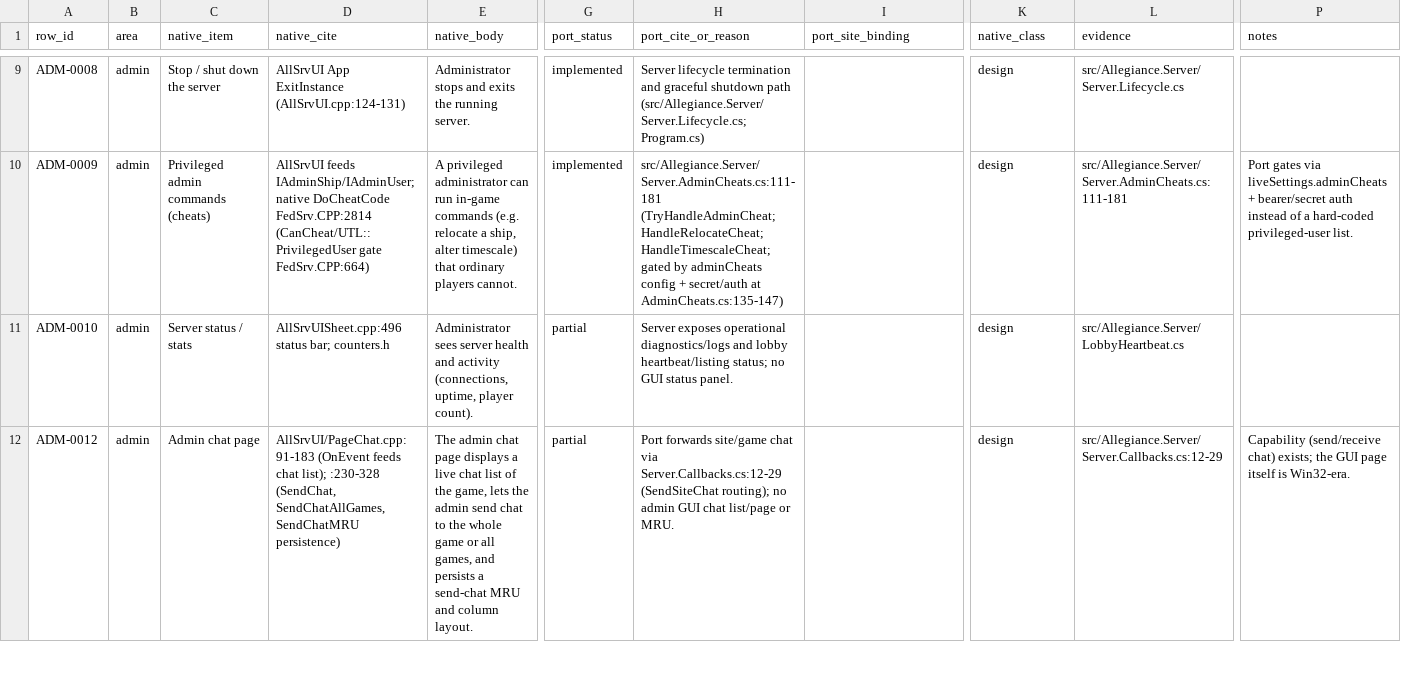
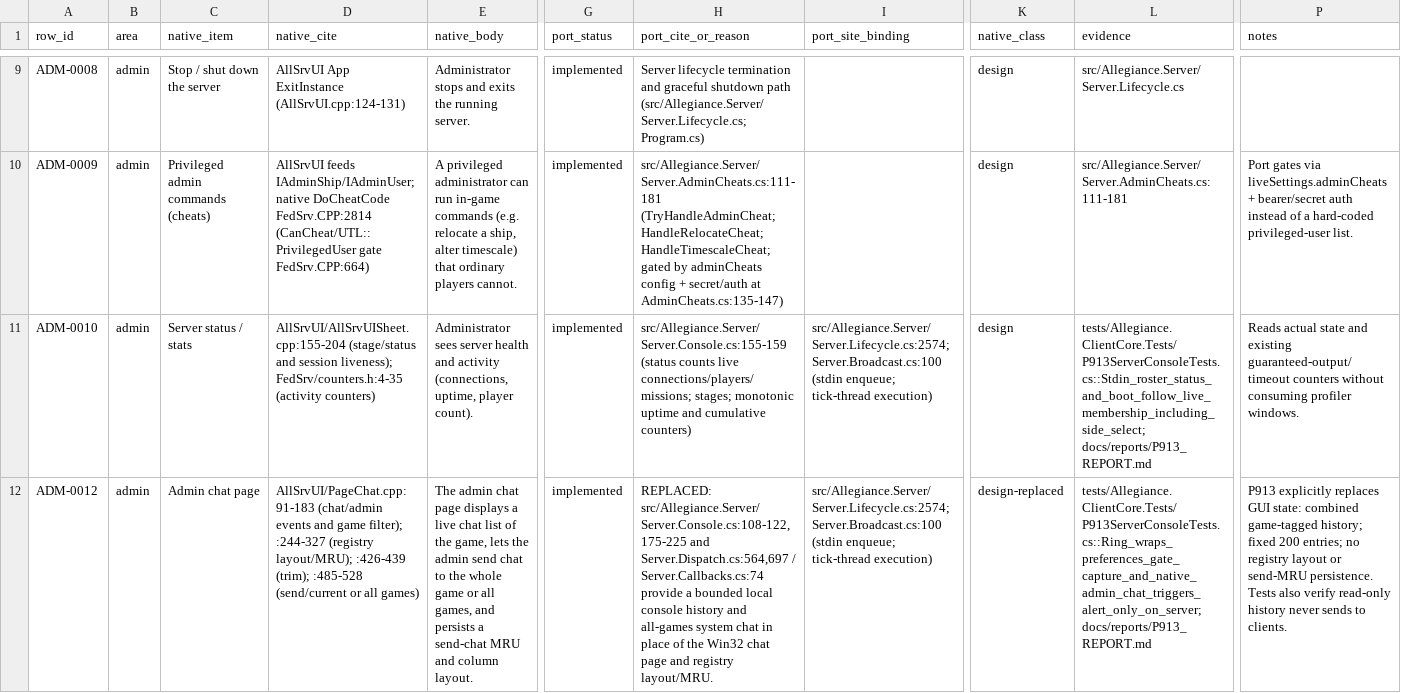
Before and after one commit to dominusbelial/AllegianceCore-public, a CSV file: docs/parity/allsrvui-matrix.csv, drawn as a sheet; only a part is shown, gaps mark what is left out; the diff covers the shown part only; the diff names each change by its address in the sheet, - before the commit and + after, or states it on an @@ line.

```diff
--- a/docs/parity/allsrvui-matrix.csv
+++ b/docs/parity/allsrvui-matrix.csv
-D11 (native_cite): AllSrvUISheet.cpp:496 status bar; counters.h
+D11 (native_cite): AllSrvUI/AllSrvUISheet.cpp:155-204 (stage/status and session liveness); FedSrv/counters.h:4-35 (activity counters)
-G11:G12 (port_status): partial
+G11:G12 (port_status): implemented
-H11 (port_cite_or_reason): Server exposes operational diagnostics/logs and lobby heartbeat/listing status; no GUI status panel.
+H11 (port_cite_or_reason): src/Allegiance.Server/Server.Console.cs:155-159 (status counts live connections/players/missions; stages; monotonic uptime and cumulative counters)
-I11:I12 (port_site_binding): (empty)
+I11:I12 (port_site_binding): src/Allegiance.Server/Server.Lifecycle.cs:2574; Server.Broadcast.cs:100 (stdin enqueue; tick-thread execution)
-L11 (evidence): src/Allegiance.Server/LobbyHeartbeat.cs
+L11 (evidence): tests/Allegiance.ClientCore.Tests/P913ServerConsoleTests.cs::Stdin_roster_status_and_boot_follow_live_membership_including_side_select; docs/reports/P913_REPORT.md
-P11 (notes): (empty)
+P11 (notes): Reads actual state and existing guaranteed-output/timeout counters without consuming profiler windows.
-D12 (native_cite): AllSrvUI/PageChat.cpp:91-183 (OnEvent feeds chat list); :230-328 (SendChat, SendChatAllGames, SendChatMRU persistence)
+D12 (native_cite): AllSrvUI/PageChat.cpp:91-183 (chat/admin events and game filter); :244-327 (registry layout/MRU); :426-439 (trim); :485-528 (send/current or all games)
-H12 (port_cite_or_reason): Port forwards site/game chat via Server.Callbacks.cs:12-29 (SendSiteChat routing); no admin GUI chat list/page or MRU.
+H12 (port_cite_or_reason): REPLACED: src/Allegiance.Server/Server.Console.cs:108-122,175-225 and Server.Dispatch.cs:564,697 / Server.Callbacks.cs:74 provide a bounded local console history and all-games system chat in place of the Win32 chat page and registry layout/MRU.
-K12 (native_class): design
+K12 (native_class): design-replaced
-L12 (evidence): src/Allegiance.Server/Server.Callbacks.cs:12-29
+L12 (evidence): tests/Allegiance.ClientCore.Tests/P913ServerConsoleTests.cs::Ring_wraps_preferences_gate_capture_and_native_admin_chat_triggers_alert_only_on_server; docs/reports/P913_REPORT.md
-P12 (notes): Capability (send/receive chat) exists; the GUI page itself is Win32-era.
+P12 (notes): P913 explicitly replaces GUI state: combined game-tagged history; fixed 200 entries; no registry layout or send-MRU persistence. Tests also verify read-only history never sends to clients.
```
Also changed, not shown: 26 edited cells elsewhere in this file, 13 other files.
